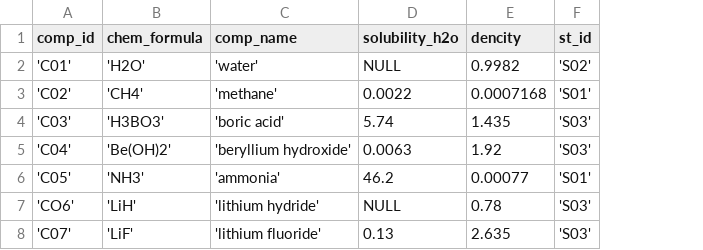
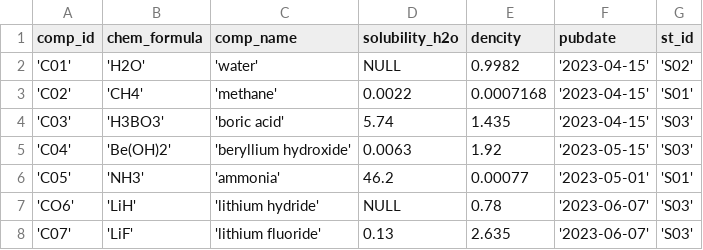
Before and after one commit to danlebedev/TEST_BASE, a CSV file: chemical_compounds.csv, drawn as a sheet; the diff names each change by its address in the sheet, - before the commit and + after, or states it on an @@ line.

Commit message:
added pubdate column in chemical_compounds

```diff
--- a/chemical_compounds.csv
+++ b/chemical_compounds.csv
+column F (pubdate), rows 2-8: '2023-04-15' | '2023-04-15' | '2023-04-15' | '2023-05-15' | '2023-05-01' | '2023-06-07' | '2023-06-07'
```
Also changed, not shown: elemets.csv, 2 other files.
